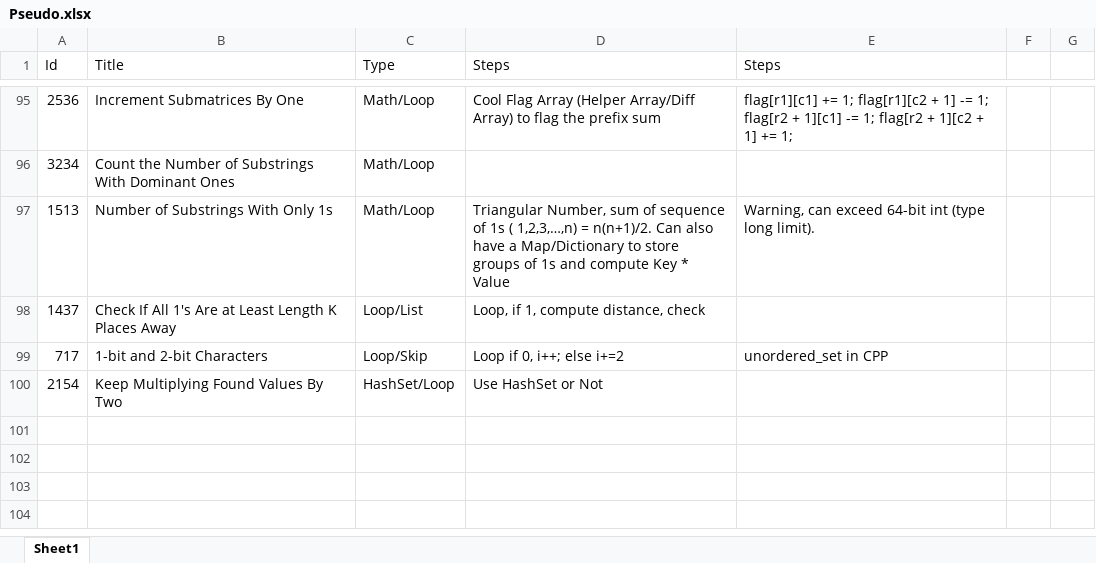
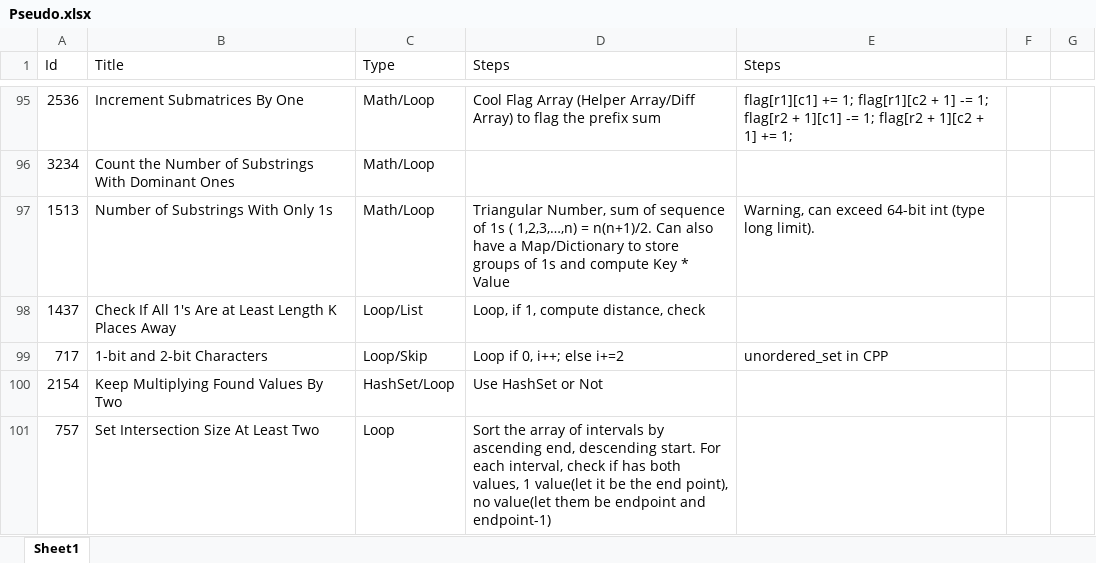
Before and after one commit to Mvrs10/LC_Solutions, an Excel workbook: Pseudo.xlsx, sheet Sheet1, drawn as a sheet; only a part is shown, gaps mark what is left out; values as stored, in another font and other column widths than the file's, no borders; the diff names each change by its address in the sheet, - before the commit and + after, or states it on an @@ line.

Commit message:
Set Intersection Size At Least Two.

```diff
--- a/Pseudo.xlsx (sheet Sheet1)
+++ b/Pseudo.xlsx (sheet Sheet1)
+row 101: 757 | Set Intersection Size At Least Two | Loop | Sort the array of intervals by ascending end, descending start. For each interval, check if has both values, 1 value(let it be the end point), no value(let them be endpoint and endpoint-1)
```
Also changed, not shown: 3 other files.
